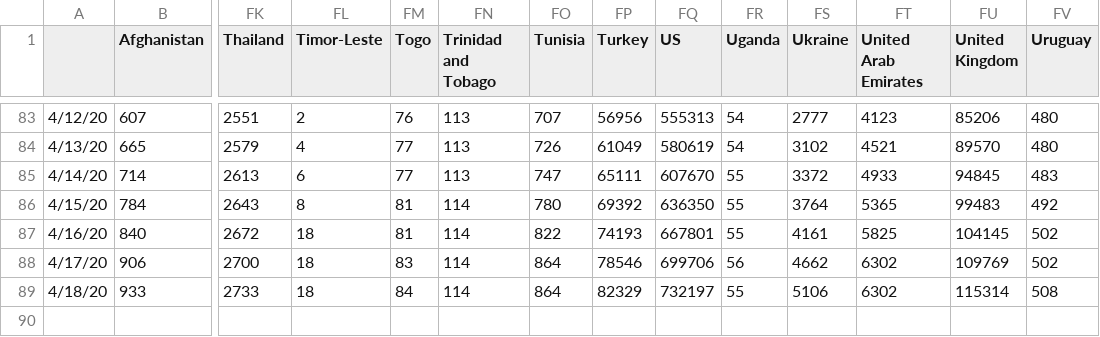
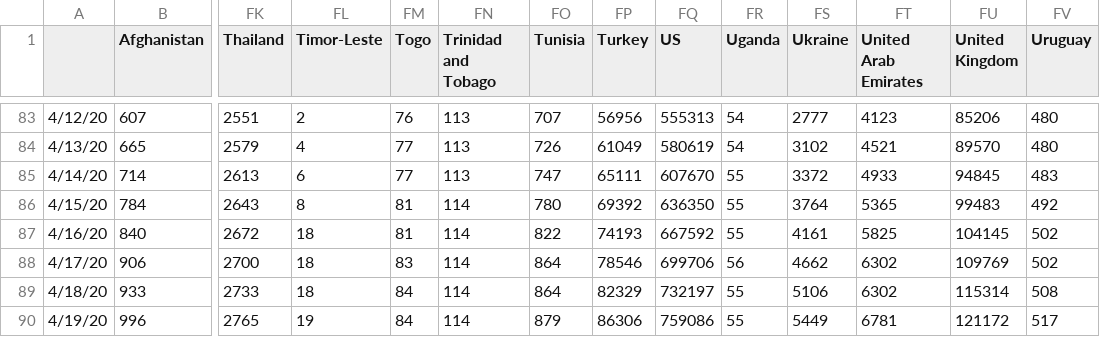
Before and after one commit to mehrankr/mehrankr.github.io, a TSV file: covid19/Confirmed.tsv, drawn as a sheet; only a part is shown, gaps mark what is left out; rows hold the shown columns only; the diff names each change by its address in the sheet, - before the commit and + after, or states it on an @@ line.

```diff
--- a/covid19/Confirmed.tsv
+++ b/covid19/Confirmed.tsv
-FQ87 (US): 667801
+FQ87 (US): 667592
+row 90: 4/19/20 | 996 | 2765 | 19 | 84 | 114 | 879 | 86306 | 759086 | 55 | 5449 | 6781 | 121172 | 517
```
Also changed, not shown: covid19/COVID-19/csse_covid_19_data/csse_covid_19_time_series/time_series_covid19_confirmed_global.csv, covid19/COVID-19/csse_covid_19_data/csse_covid_19_time_series/time_series_covid19_deaths_global.csv, 12 other files.
